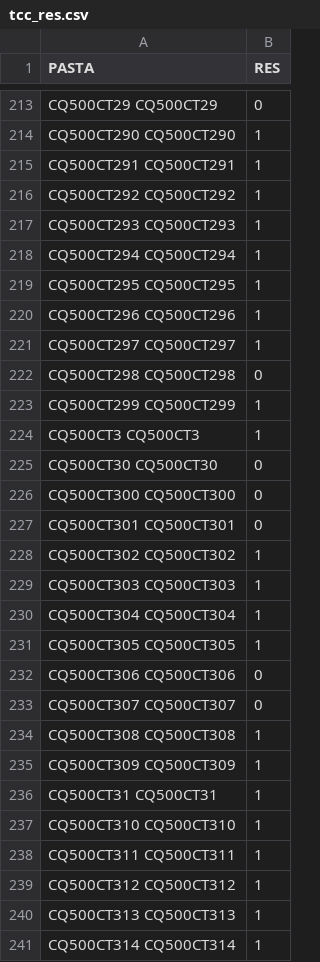
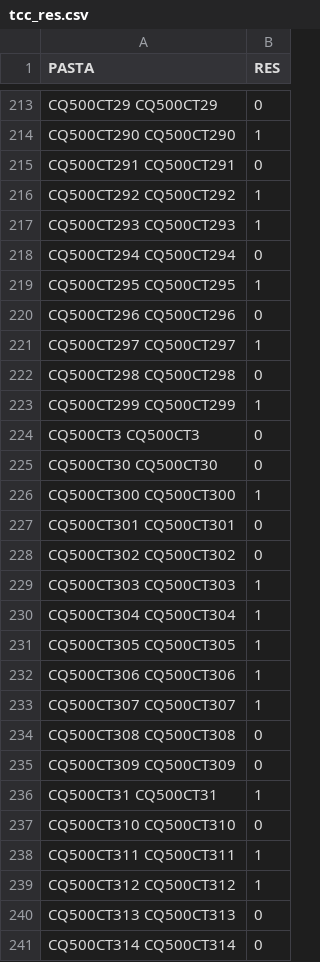
Before and after one commit to vitorzanoni/segmentacao-hemorragia-cerebro, a CSV file: tcc_res.csv, drawn as a sheet; only a part is shown, gaps mark what is left out; the diff covers the shown part only.

```diff
--- a/tcc_res.csv
+++ b/tcc_res.csv
@@ -214,8 +214,8 @@ CQ500CT29 CQ500CT29;0
 CQ500CT290 CQ500CT290;1
-CQ500CT291 CQ500CT291;1
+CQ500CT291 CQ500CT291;0
 CQ500CT292 CQ500CT292;1
 CQ500CT293 CQ500CT293;1
-CQ500CT294 CQ500CT294;1
+CQ500CT294 CQ500CT294;0
 CQ500CT295 CQ500CT295;1
-CQ500CT296 CQ500CT296;1
+CQ500CT296 CQ500CT296;0
 CQ500CT297 CQ500CT297;1
@@ -223,7 +223,7 @@ CQ500CT298 CQ500CT298;0
 CQ500CT299 CQ500CT299;1
-CQ500CT3 CQ500CT3;1
+CQ500CT3 CQ500CT3;0
 CQ500CT30 CQ500CT30;0
-CQ500CT300 CQ500CT300;0
+CQ500CT300 CQ500CT300;1
 CQ500CT301 CQ500CT301;0
-CQ500CT302 CQ500CT302;1
+CQ500CT302 CQ500CT302;0
 CQ500CT303 CQ500CT303;1
@@ -231,11 +231,11 @@ CQ500CT304 CQ500CT304;1
 CQ500CT305 CQ500CT305;1
-CQ500CT306 CQ500CT306;0
-CQ500CT307 CQ500CT307;0
-CQ500CT308 CQ500CT308;1
-CQ500CT309 CQ500CT309;1
+CQ500CT306 CQ500CT306;1
+CQ500CT307 CQ500CT307;1
+CQ500CT308 CQ500CT308;0
+CQ500CT309 CQ500CT309;0
 CQ500CT31 CQ500CT31;1
-CQ500CT310 CQ500CT310;1
+CQ500CT310 CQ500CT310;0
 CQ500CT311 CQ500CT311;1
 CQ500CT312 CQ500CT312;1
-CQ500CT313 CQ500CT313;1
-CQ500CT314 CQ500CT314;1
+CQ500CT313 CQ500CT313;0
+CQ500CT314 CQ500CT314;0
```
Also changed, not shown: 133 edited cells elsewhere in this file, 6 other files.
